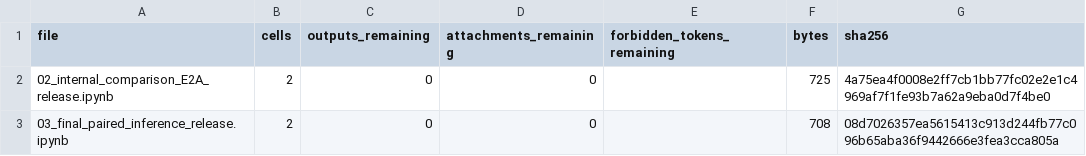
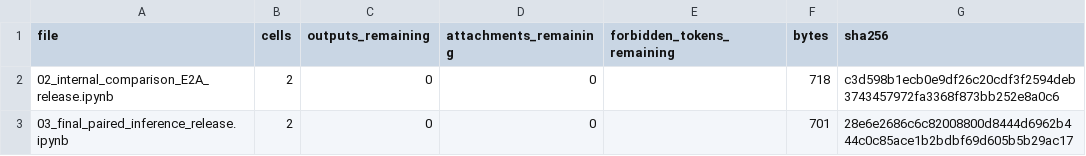
Before and after one commit to Julians30/maize-class-source-domain-shift, a CSV file: manifests/notebook_release_audit.csv, drawn as a sheet.

```diff
--- a/manifests/notebook_release_audit.csv
+++ b/manifests/notebook_release_audit.csv
@@ -1,3 +1,3 @@
 file,cells,outputs_remaining,attachments_remaining,forbidden_tokens_remaining,bytes,sha256
-02_internal_comparison_E2A_release.ipynb,2,0,0,,725,4a75ea4f0008e2ff7cb1bb77fc02e2e1c4969af7f1fe93b7a62a9eba0d7f4be0
-03_final_paired_inference_release.ipynb,2,0,0,,708,08d7026357ea5615413c913d244fb77c096b65aba36f9442666e3fea3cca805a
+02_internal_comparison_E2A_release.ipynb,2,0,0,,718,c3d598b1ecb0e9df26c20cdf3f2594deb3743457972fa3368f873bb252e8a0c6
+03_final_paired_inference_release.ipynb,2,0,0,,701,28e6e2686c6c82008800d8444d6962b444c0c85ace1b2bdbf69d605b5b29ac17
```
Also changed, not shown: manifests/canonical_code_provenance.csv, manifests/pending_transfer_expected_sha256.csv.
